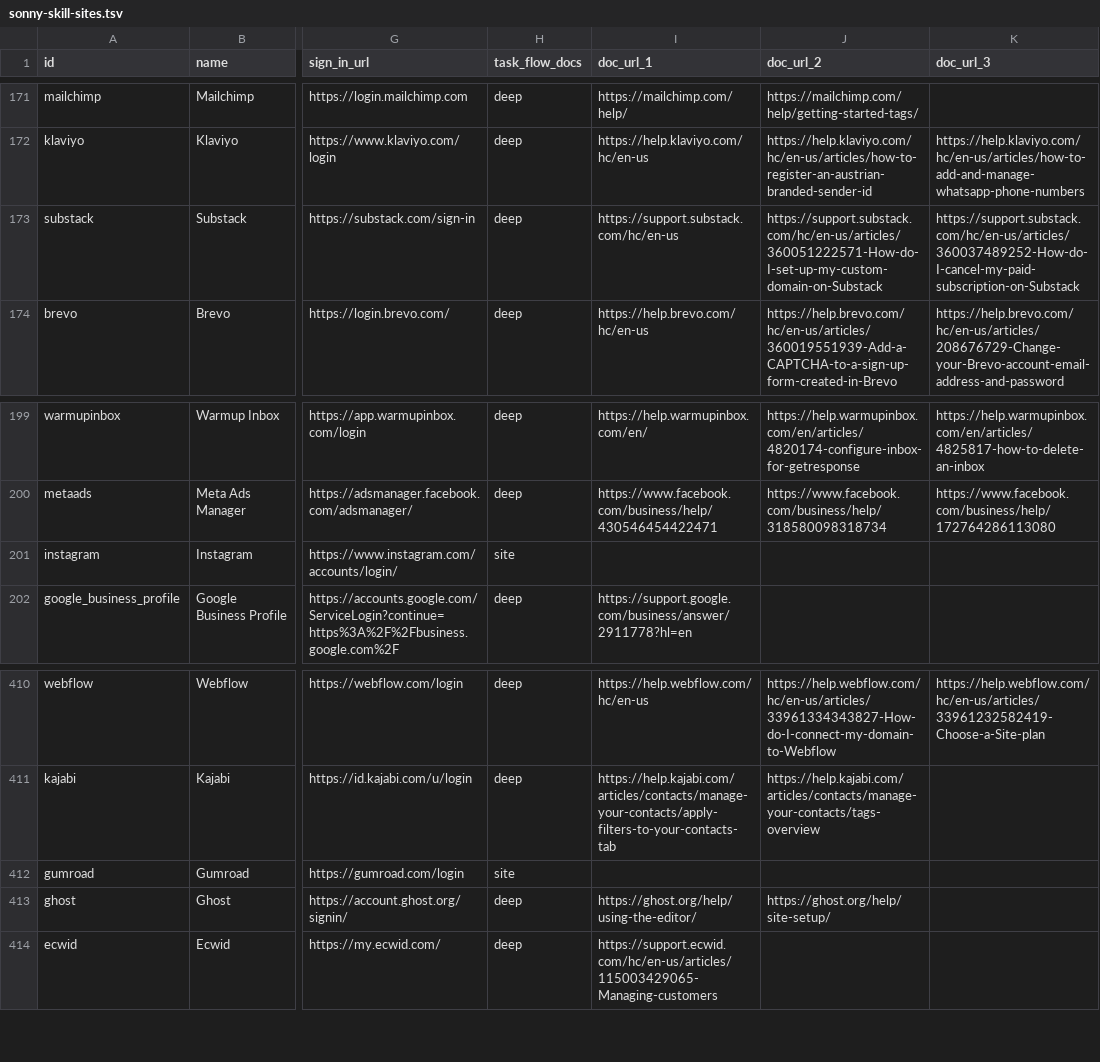
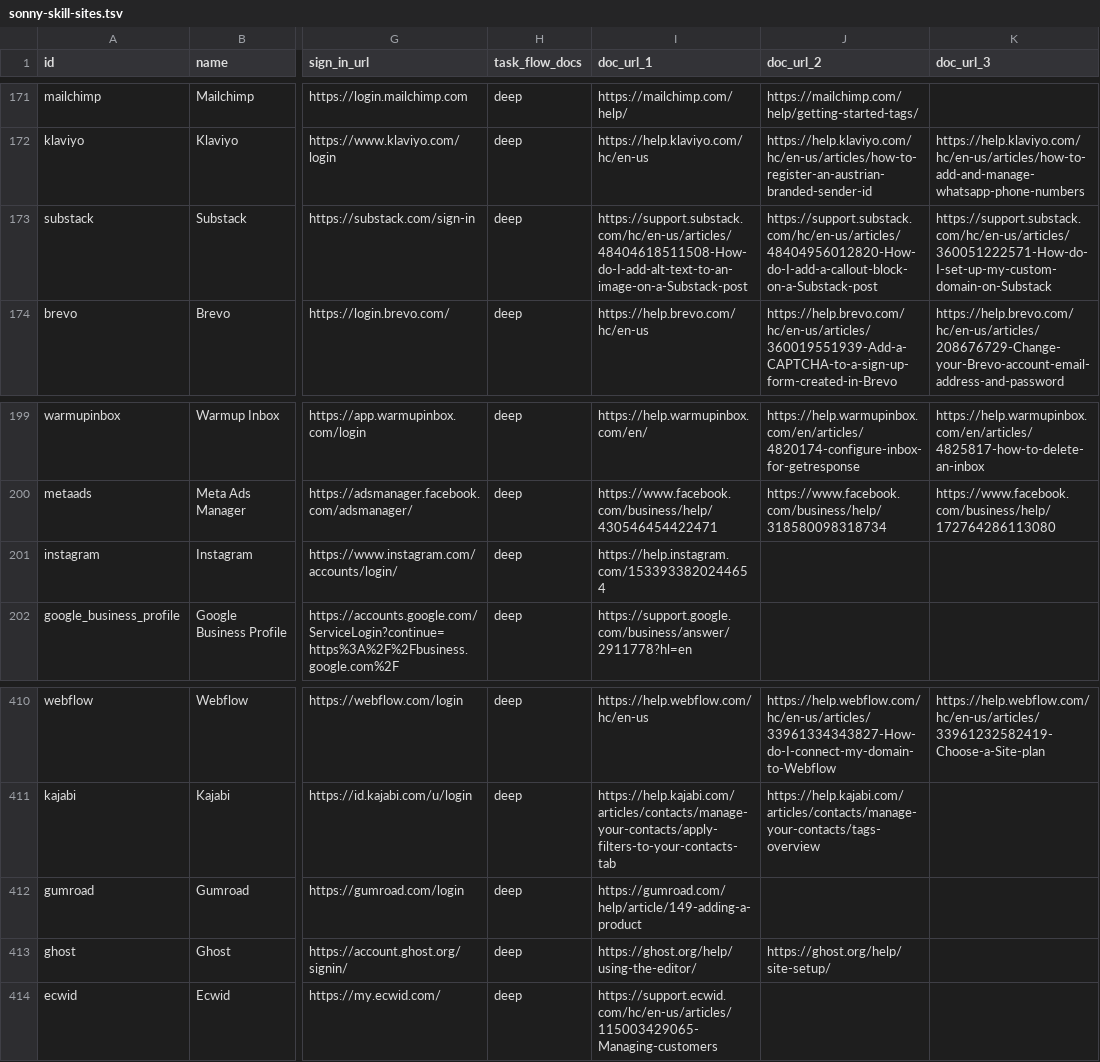
Before and after one commit to sauranshbhavya/macos-agent, a TSV file: docs/sonny-skill-sites.tsv, drawn as a sheet; only a part is shown, gaps mark what is left out; the diff names each change by its address in the sheet, - before the commit and + after, or states it on an @@ line.

Commit message:
feat(skills): SONNY-551 gumroad, substack and instagram go deep, and three of group 16 stay shallow with their reasons read
Group 16, commerce, payments and social, read on 2026-09-25 in this lane's own drawn Chrome window, signed out, every page read twice with the tab's animation frames counted first. Gumroad gains a flow for adding a product, from its own help centre on the pack's own domain, worded so that nothing in it names a payment or an amount, because the product is sold by the person and not by Sonny. Substack gains two, adding alt text to an image and adding a callout block, both from its Publishing a post section. Instagram gains one, reading account and content insights, which is the only shape of Instagram task a pack should carry: it reads and posts nothing. Razorpay stays shallow because its start page is one form for both and its title says so, "Razorpay Sign Up and Login", with no separate route on either read; the row is inside the founders' top-10,000 line, which my earlier note on SONNY-537 had wrong, and the hold is on its page rather than on the line. Eventbrite stays shallow for the same class in a different shape: an email-first form with a terms acceptance bound to Continue and zero registration routes, which is the shape the rule names as account creation an address it does not know. Amazon Seller Central stays shallow on documentation rather than on its start page, which passes: its operational help sits behind the sign-in, and what sell.amazon.com offers in public is a registration guide, which is account creation, and blog-style guidance on listing and pricing rather than steps. Instagram's flow is the one that vindicates looking twice: its help centre answers two levels of topic hubs with no steps in them at all, and the step-level article sits at a third level that only a real link reaches.

```diff
--- a/docs/sonny-skill-sites.tsv
+++ b/docs/sonny-skill-sites.tsv
-I173 (doc_url_1): https://support.substack.com/hc/en-us
+I173 (doc_url_1): https://support.substack.com/hc/en-us/articles/48404618511508-How-do-I-add-alt-text-to-an-image-on-a-Substack-post
-J173 (doc_url_2): https://support.substack.com/hc/en-us/articles/360051222571-How-do-I-set-up-my-custom-domain-on-Substack
+J173 (doc_url_2): https://support.substack.com/hc/en-us/articles/48404956012820-How-do-I-add-a-callout-block-on-a-Substack-post
-K173 (doc_url_3): https://support.substack.com/hc/en-us/articles/360037489252-How-do-I-cancel-my-paid-subscription-on-Substack
+K173 (doc_url_3): https://support.substack.com/hc/en-us/articles/360051222571-How-do-I-set-up-my-custom-domain-on-Substack
-H201 (task_flow_docs): site
+H201 (task_flow_docs): deep
-I201 (doc_url_1): (empty)
+I201 (doc_url_1): https://help.instagram.com/1533933820244654
-H412 (task_flow_docs): site
+H412 (task_flow_docs): deep
-I412 (doc_url_1): (empty)
+I412 (doc_url_1): https://gumroad.com/help/article/149-adding-a-product
```
Also changed, not shown: 4 other files.
